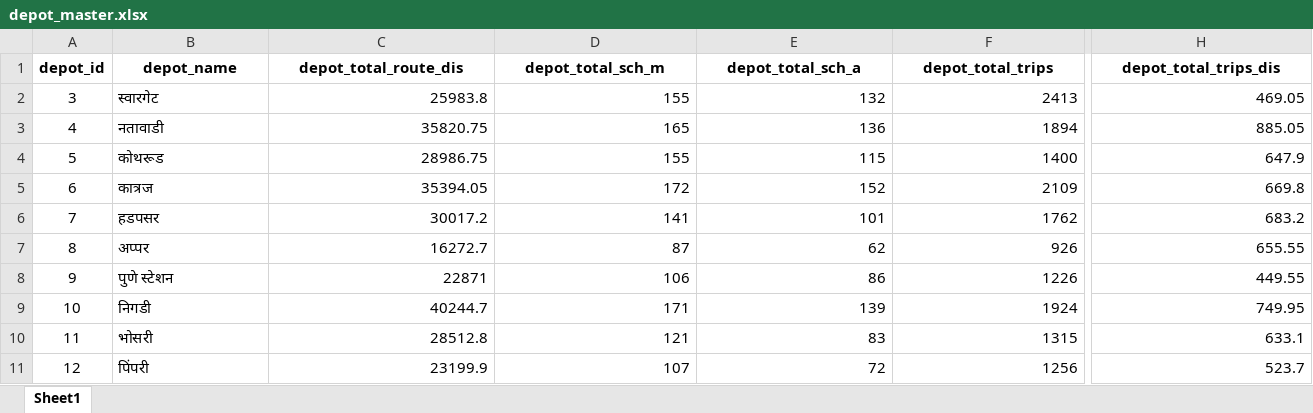
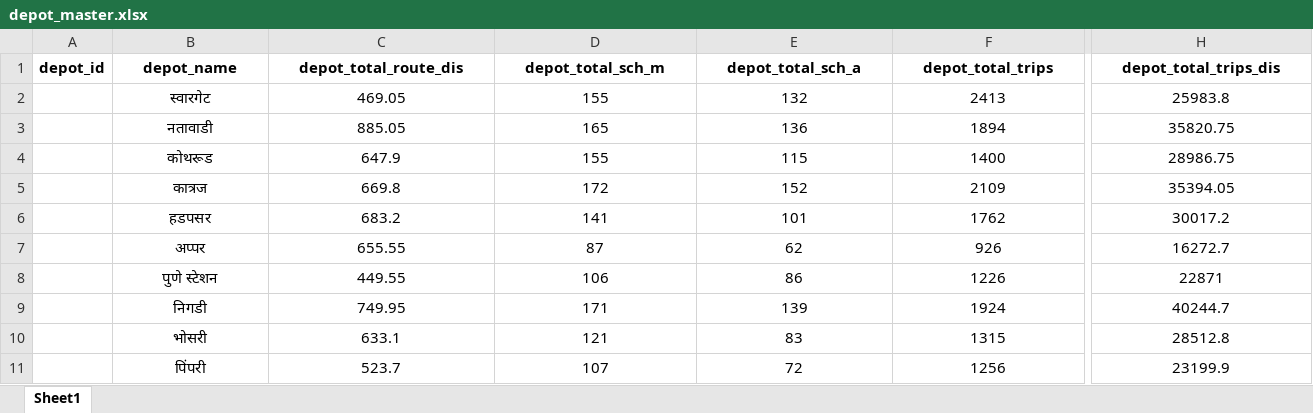
Before and after one commit to pmpml2025/Data-Masters, an Excel workbook: uploads/depot_master.xlsx, sheet Sheet1, drawn as a sheet; only a part is shown, gaps mark what is left out; values as stored, in another font and other column widths than the file's, no borders; the diff covers the shown part only; the diff names each change by its address in the sheet, - before the commit and + after, or states it on an @@ line.

```diff
--- a/uploads/depot_master.xlsx (sheet Sheet1)
+++ b/uploads/depot_master.xlsx (sheet Sheet1)
-A2 (depot_id): 3
+A2 (depot_id): (empty)
-B2:B11 alignment: left
+B2:B11 alignment: center
-C2 (depot_total_route_dis): 25983.8
+C2 (depot_total_route_dis): 469.05
-C2:H11 alignment: right
+C2:H11 alignment: center
-H2 (depot_total_trips_dis): 469.05
+H2 (depot_total_trips_dis): 25983.8
-A3 (depot_id): 4
+A3 (depot_id): (empty)
-C3 (depot_total_route_dis): 35820.75
+C3 (depot_total_route_dis): 885.05
-H3 (depot_total_trips_dis): 885.05
+H3 (depot_total_trips_dis): 35820.75
-A4 (depot_id): 5
+A4 (depot_id): (empty)
-C4 (depot_total_route_dis): 28986.75
+C4 (depot_total_route_dis): 647.9
-H4 (depot_total_trips_dis): 647.9
+H4 (depot_total_trips_dis): 28986.75
-A5 (depot_id): 6
+A5 (depot_id): (empty)
-C5 (depot_total_route_dis): 35394.05
+C5 (depot_total_route_dis): 669.8
-H5 (depot_total_trips_dis): 669.8
+H5 (depot_total_trips_dis): 35394.05
-A6 (depot_id): 7
+A6 (depot_id): (empty)
-C6 (depot_total_route_dis): 30017.2
+C6 (depot_total_route_dis): 683.2
-H6 (depot_total_trips_dis): 683.2
+H6 (depot_total_trips_dis): 30017.2
-A7 (depot_id): 8
+A7 (depot_id): (empty)
-C7 (depot_total_route_dis): 16272.7
+C7 (depot_total_route_dis): 655.55
-H7 (depot_total_trips_dis): 655.55
+H7 (depot_total_trips_dis): 16272.7
-A8 (depot_id): 9
+A8 (depot_id): (empty)
-C8 (depot_total_route_dis): 22871
+C8 (depot_total_route_dis): 449.55
-H8 (depot_total_trips_dis): 449.55
+H8 (depot_total_trips_dis): 22871
-A9 (depot_id): 10
+A9 (depot_id): (empty)
-C9 (depot_total_route_dis): 40244.7
+C9 (depot_total_route_dis): 749.95
-H9 (depot_total_trips_dis): 749.95
+H9 (depot_total_trips_dis): 40244.7
-A10 (depot_id): 11
+A10 (depot_id): (empty)
-C10 (depot_total_route_dis): 28512.8
+C10 (depot_total_route_dis): 633.1
-H10 (depot_total_trips_dis): 633.1
+H10 (depot_total_trips_dis): 28512.8
-A11 (depot_id): 12
+A11 (depot_id): (empty)
-C11 (depot_total_route_dis): 23199.9
+C11 (depot_total_route_dis): 523.7
-H11 (depot_total_trips_dis): 523.7
+H11 (depot_total_trips_dis): 23199.9
```
Also changed, not shown: 15 edited cells and cell formats elsewhere in this sheet, uploads/brt_master.xlsx, 11 other files.
